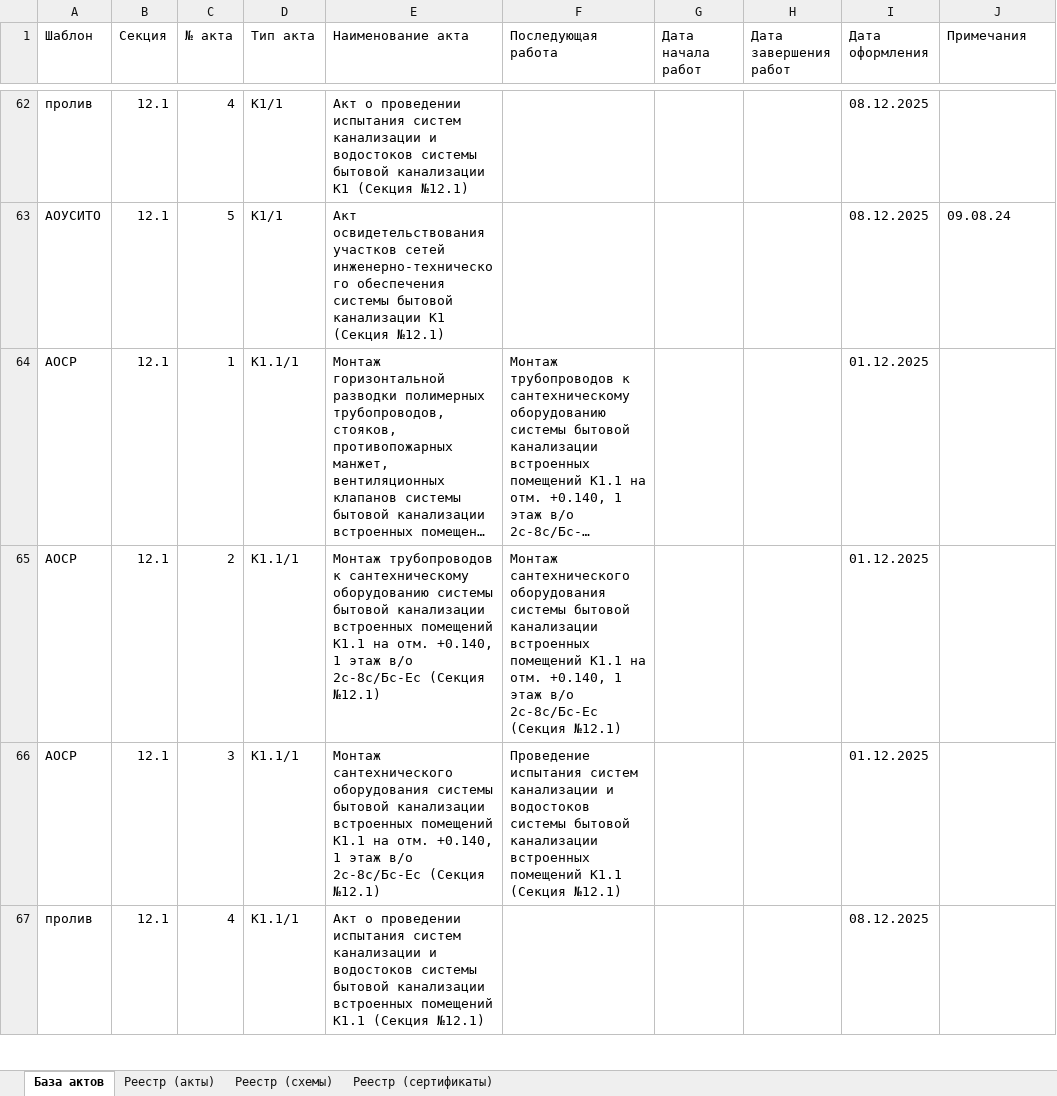
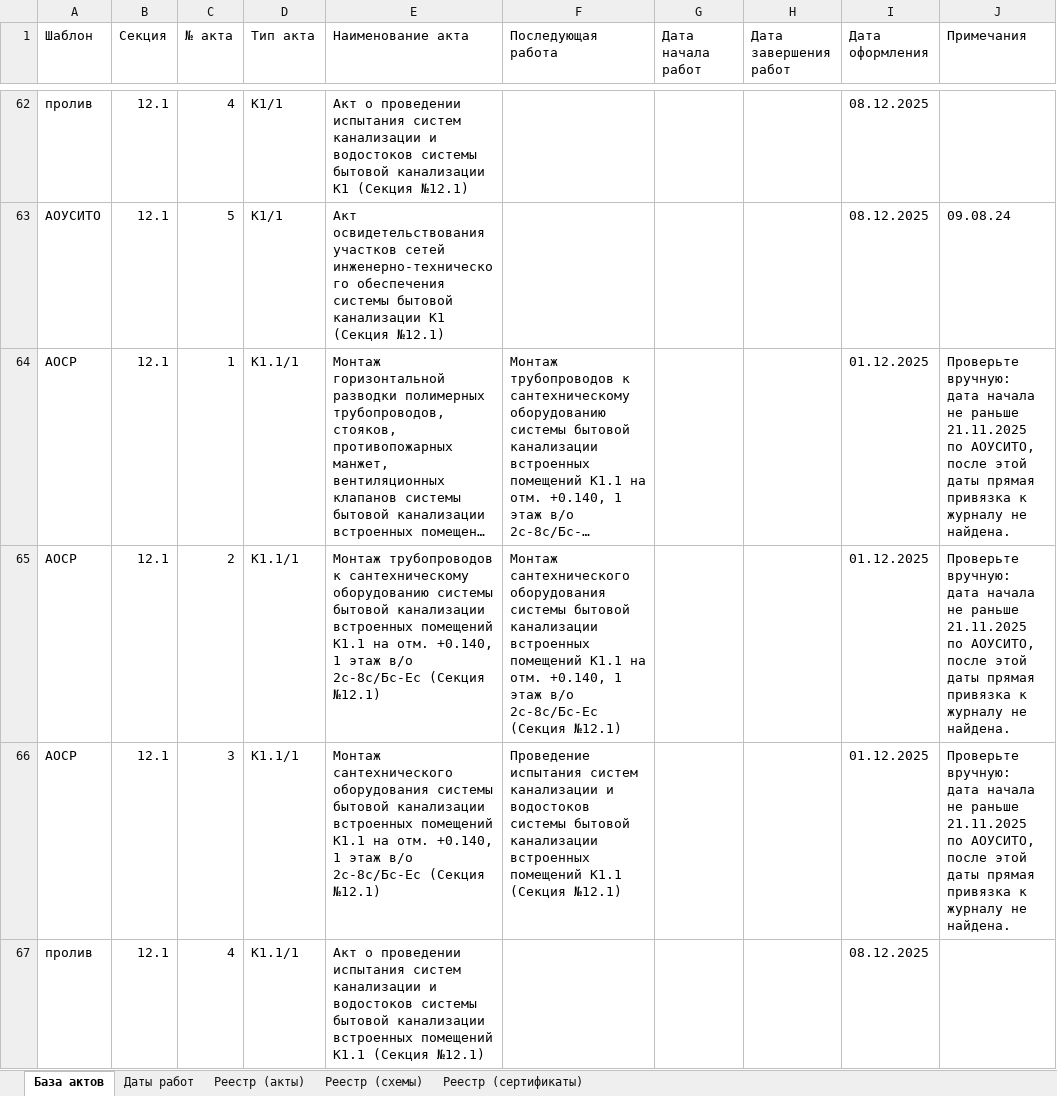
Before and after one commit to ktowho/ISPOLNIT, an Excel workbook: output/spreadsheet/Основная таблица ИБ12 (ВК).xlsx, sheet База актов, drawn as a sheet; only a part is shown, gaps mark what is left out; long unchanged cells end in …; values as stored, in another font and other column widths than the file's, no cell formats; the diff covers the shown part only; the diff names each change by its address in the sheet, - before the commit and + after, or states it on an @@ line.

Commit message:
Update work dates sheet with AOUSITO limits

```diff
--- a/output/spreadsheet/Основная таблица ИБ12 (ВК).xlsx (sheet База актов)
+++ b/output/spreadsheet/Основная таблица ИБ12 (ВК).xlsx (sheet База актов)
+sheet tab: Даты работ
-J64:J66 (Примечания): (empty)
+J64:J66 (Примечания): Проверьте вручную: дата начала не раньше 21.11.2025 по АОУСИТО, после этой даты прямая привязка к журналу не найдена.
```
Also changed, not shown: 18 edited cells elsewhere in this sheet, cell formats, 4 other files.
